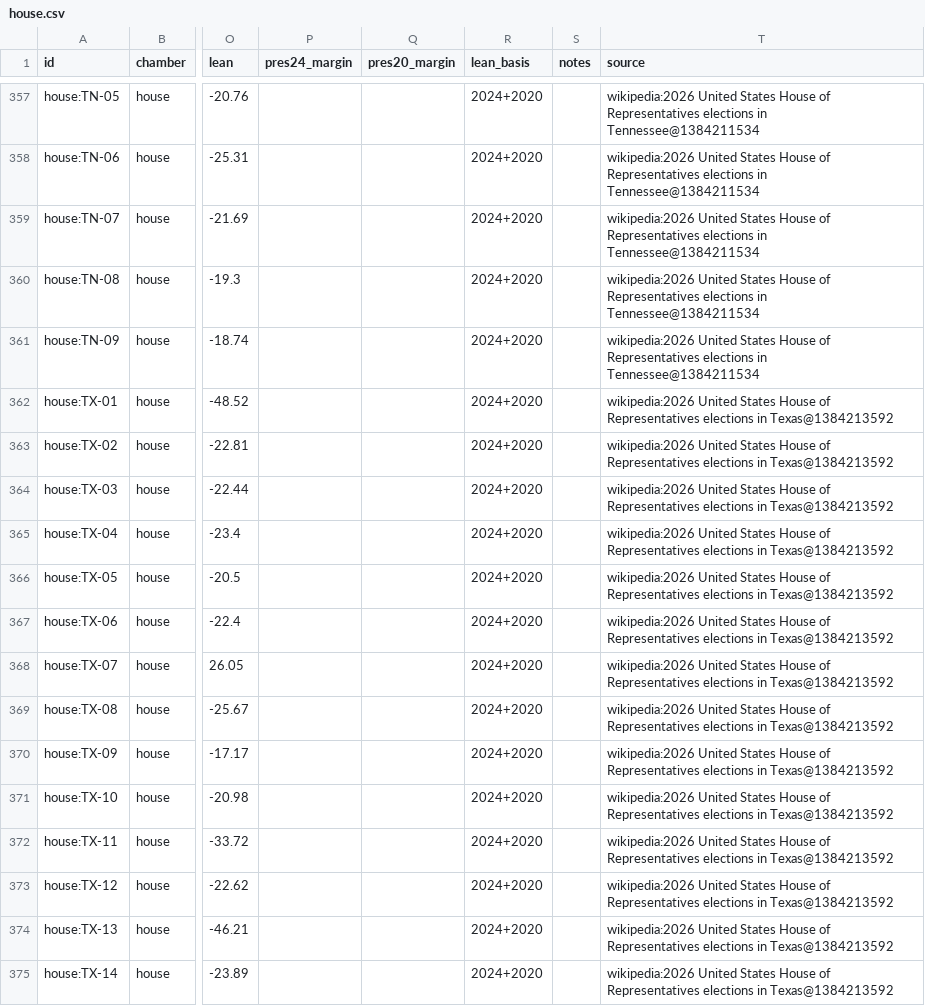
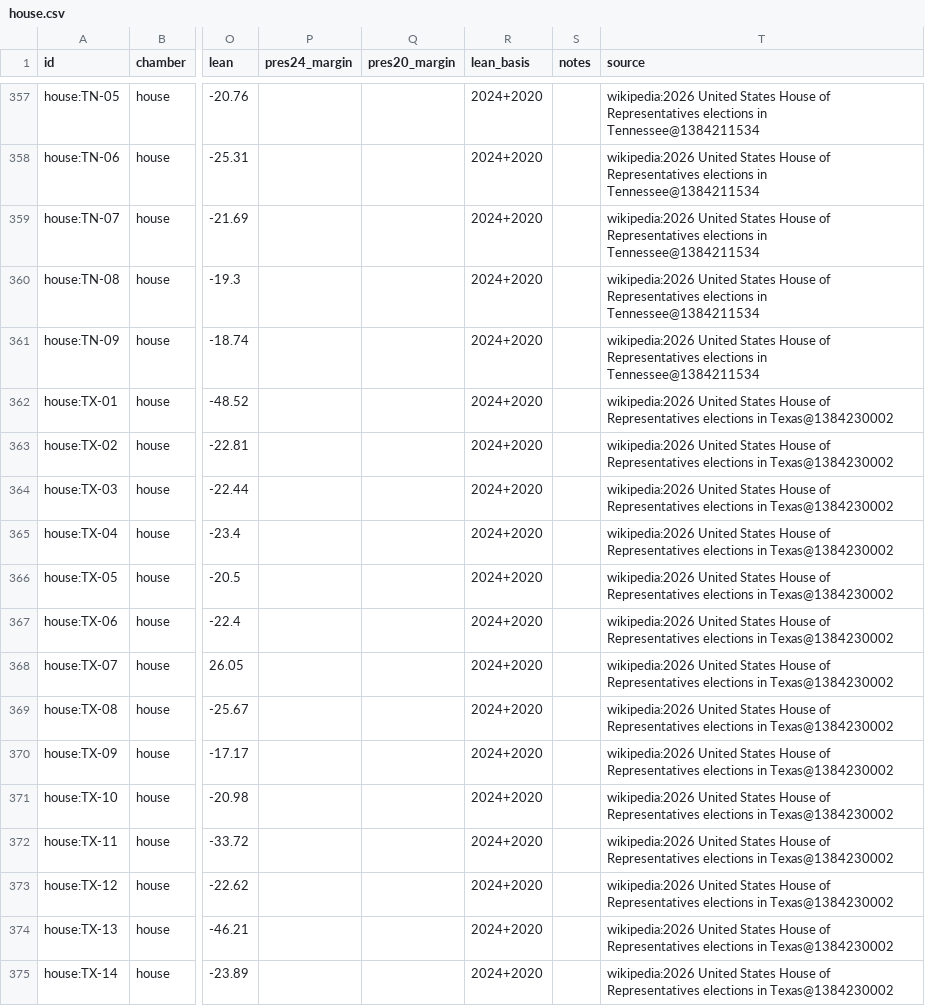
Before and after one commit to KaraZajac/MIDTERMS2026, a CSV file: data/races/house.csv, drawn as a sheet; only a part is shown, gaps mark what is left out; the diff covers the shown part only; the diff names each change by its address in the sheet, - before the commit and + after, or states it on an @@ line.

```diff
--- a/data/races/house.csv
+++ b/data/races/house.csv
-T362:T375 (source): …elections in Texas@1384213592
+T362:T375 (source): …elections in Texas@1384230002
```
Also changed, not shown: 95 edited cells elsewhere in this file, data/polls/races.csv, data/races/governor.csv, 9 other files.
